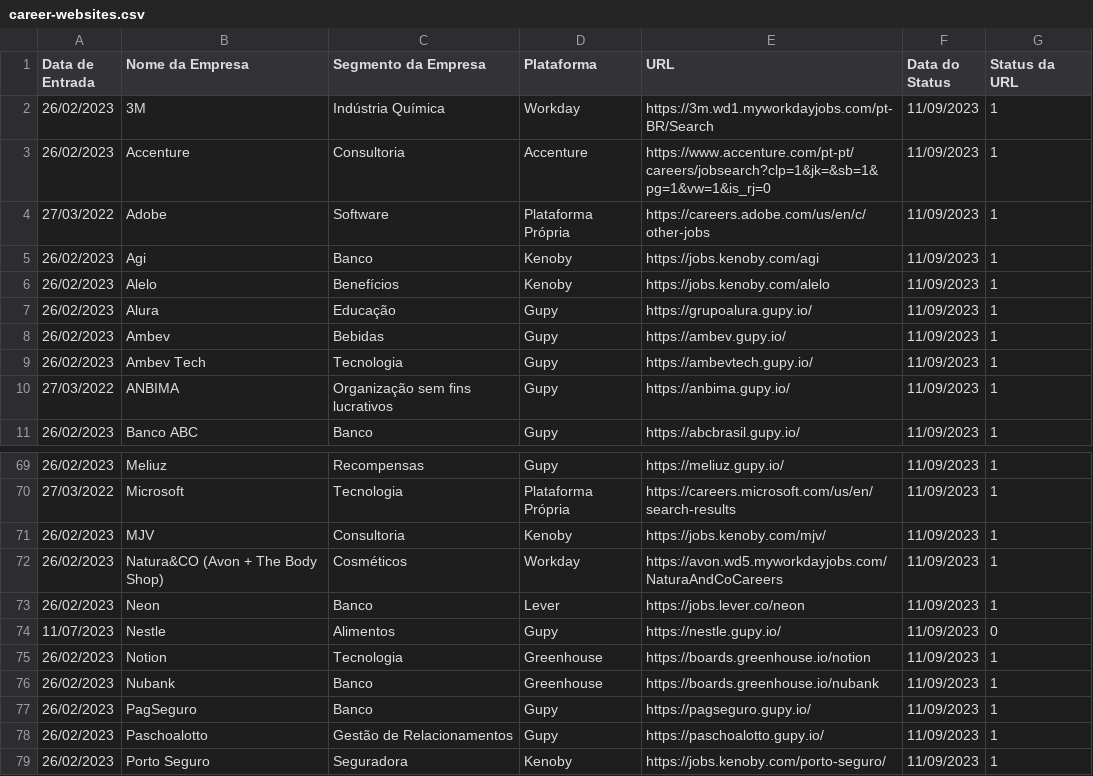
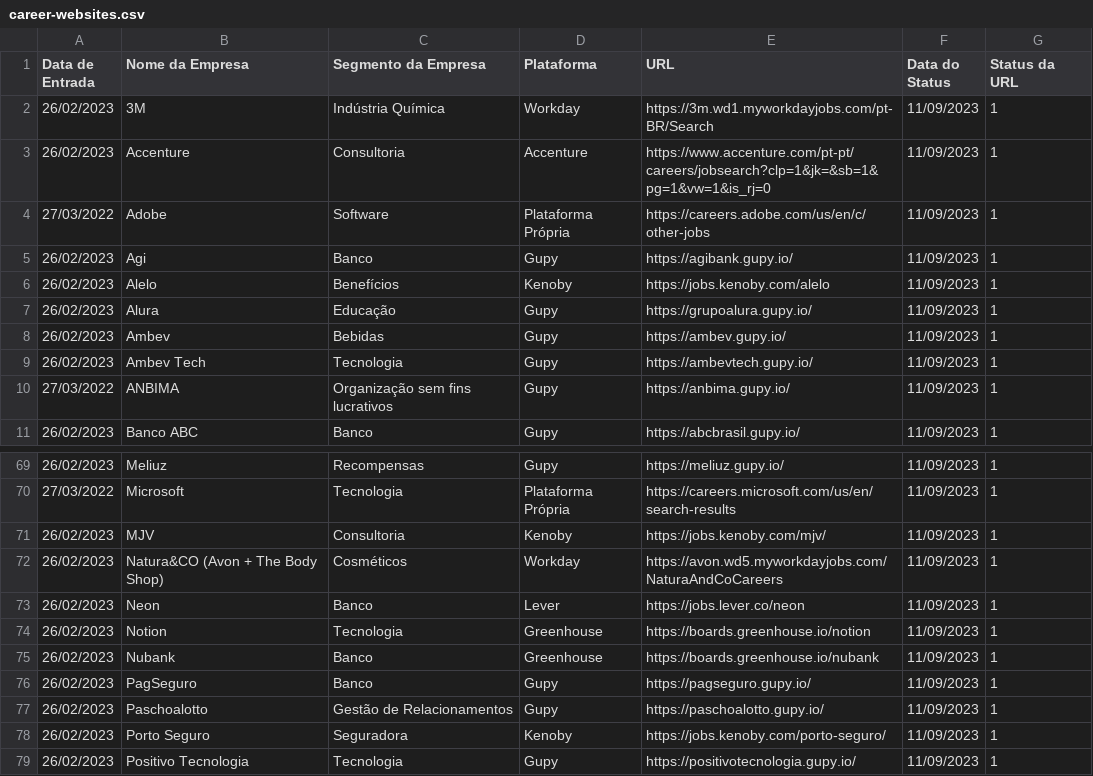
Before and after one commit to eualannascimento/lista-trabalhe-conosco, a CSV file: src/csv/career-websites.csv, drawn as a sheet; only a part is shown, gaps mark what is left out; the shorter side is filled out with more unchanged rows.

Commit message:
Update files (career-websites.csv and README.md)

```diff
--- a/src/csv/career-websites.csv
+++ b/src/csv/career-websites.csv
@@ -4,3 +4,3 @@ Data de Entrada,Nome da Empresa,Segmento da Empresa,Plataforma,URL,Data do Statu
 27/03/2022,Adobe,Software,Plataforma Própria,https://careers.adobe.com/us/en/c/other-jobs,11/09/2023,1
-26/02/2023,Agi,Banco,Kenoby,https://jobs.kenoby.com/agi,11/09/2023,1
+26/02/2023,Agi,Banco,Gupy,https://agibank.gupy.io/,11/09/2023,1
 26/02/2023,Alelo,Benefícios,Kenoby,https://jobs.kenoby.com/alelo,11/09/2023,1
@@ -73,3 +73,2 @@ Data de Entrada,Nome da Empresa,Segmento da Empresa,Plataforma,URL,Data do Statu
 26/02/2023,Neon,Banco,Lever,https://jobs.lever.co/neon,11/09/2023,1
-11/07/2023,Nestle,Alimentos,Gupy,https://nestle.gupy.io/,11/09/2023,0
 26/02/2023,Notion,Tecnologia,Greenhouse,https://boards.greenhouse.io/notion,11/09/2023,1
```
Also changed, not shown: 1 other file.
